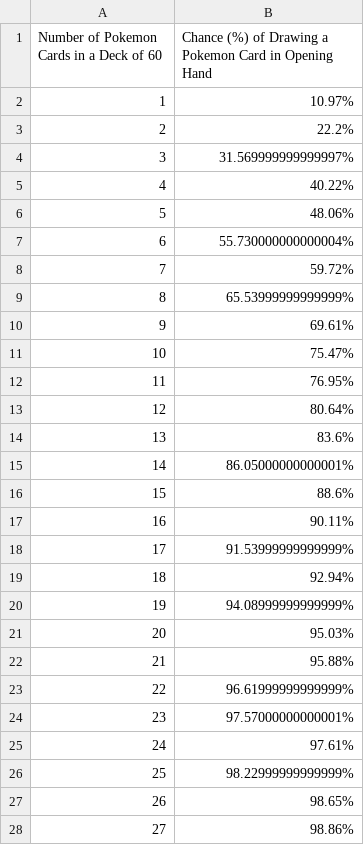
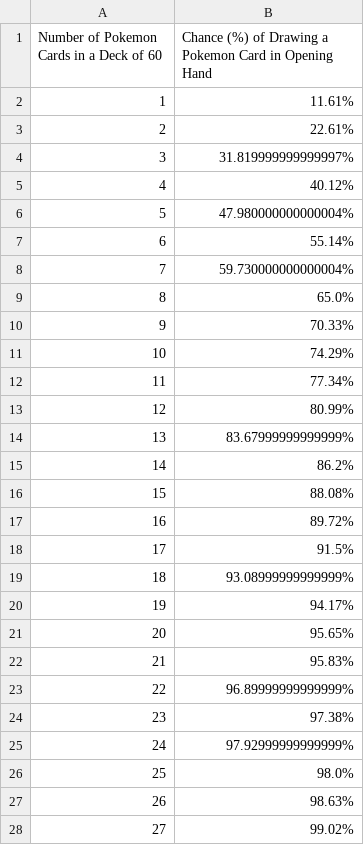
Before and after one commit to roccovulpis/Probability_and_Applied_Statistics_Project, a CSV file: Probability_and_Applied_Statistics_Project_1/mulligansData.csv, drawn as a sheet; only a part is shown; the diff covers the shown part only.

```diff
--- a/Probability_and_Applied_Statistics_Project_1/mulligansData.csv
+++ b/Probability_and_Applied_Statistics_Project_1/mulligansData.csv
@@ -1,28 +1,28 @@
 Number of Pokemon Cards in a Deck of 60,Chance (%) of Drawing a Pokemon Card in Opening Hand
-1,10.97%
-2,22.2%
-3,31.569999999999997%
-4,40.22%
-5,48.06%
-6,55.730000000000004%
-7,59.72%
-8,65.53999999999999%
-9,69.61%
-10,75.47%
-11,76.95%
-12,80.64%
-13,83.6%
-14,86.05000000000001%
-15,88.6%
-16,90.11%
-17,91.53999999999999%
-18,92.94%
-19,94.08999999999999%
-20,95.03%
-21,95.88%
-22,96.61999999999999%
-23,97.57000000000001%
-24,97.61%
-25,98.22999999999999%
-26,98.65%
-27,98.86%
+1,11.61%
+2,22.61%
+3,31.819999999999997%
+4,40.12%
+5,47.980000000000004%
+6,55.14%
+7,59.730000000000004%
+8,65.0%
+9,70.33%
+10,74.29%
+11,77.34%
+12,80.99%
+13,83.67999999999999%
+14,86.2%
+15,88.08%
+16,89.72%
+17,91.5%
+18,93.08999999999999%
+19,94.17%
+20,95.65%
+21,95.83%
+22,96.89999999999999%
+23,97.38%
+24,97.92999999999999%
+25,98.0%
+26,98.63%
+27,99.02%
```
Also changed, not shown: 17 edited cells elsewhere in this file, 5 other files.
